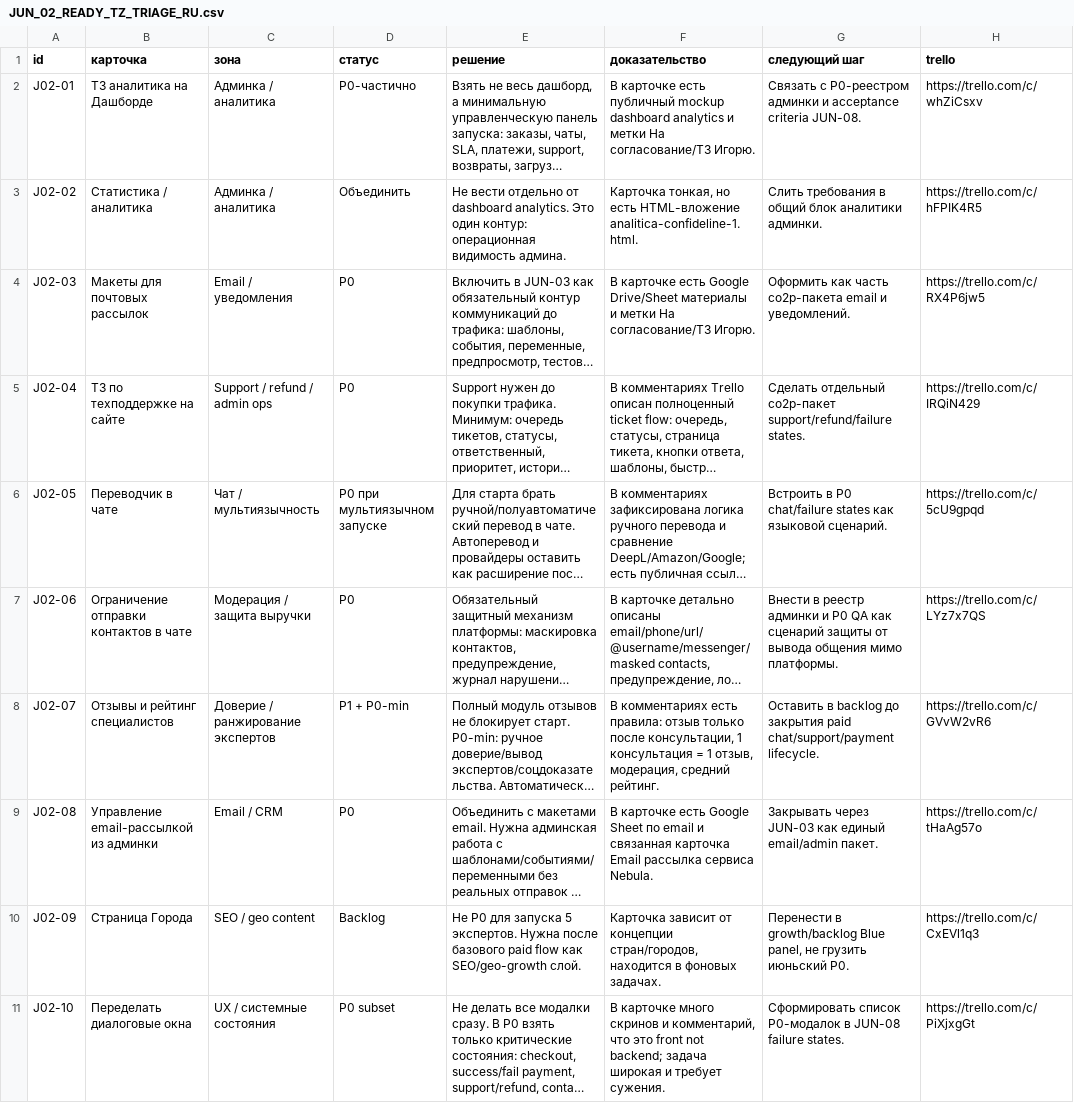
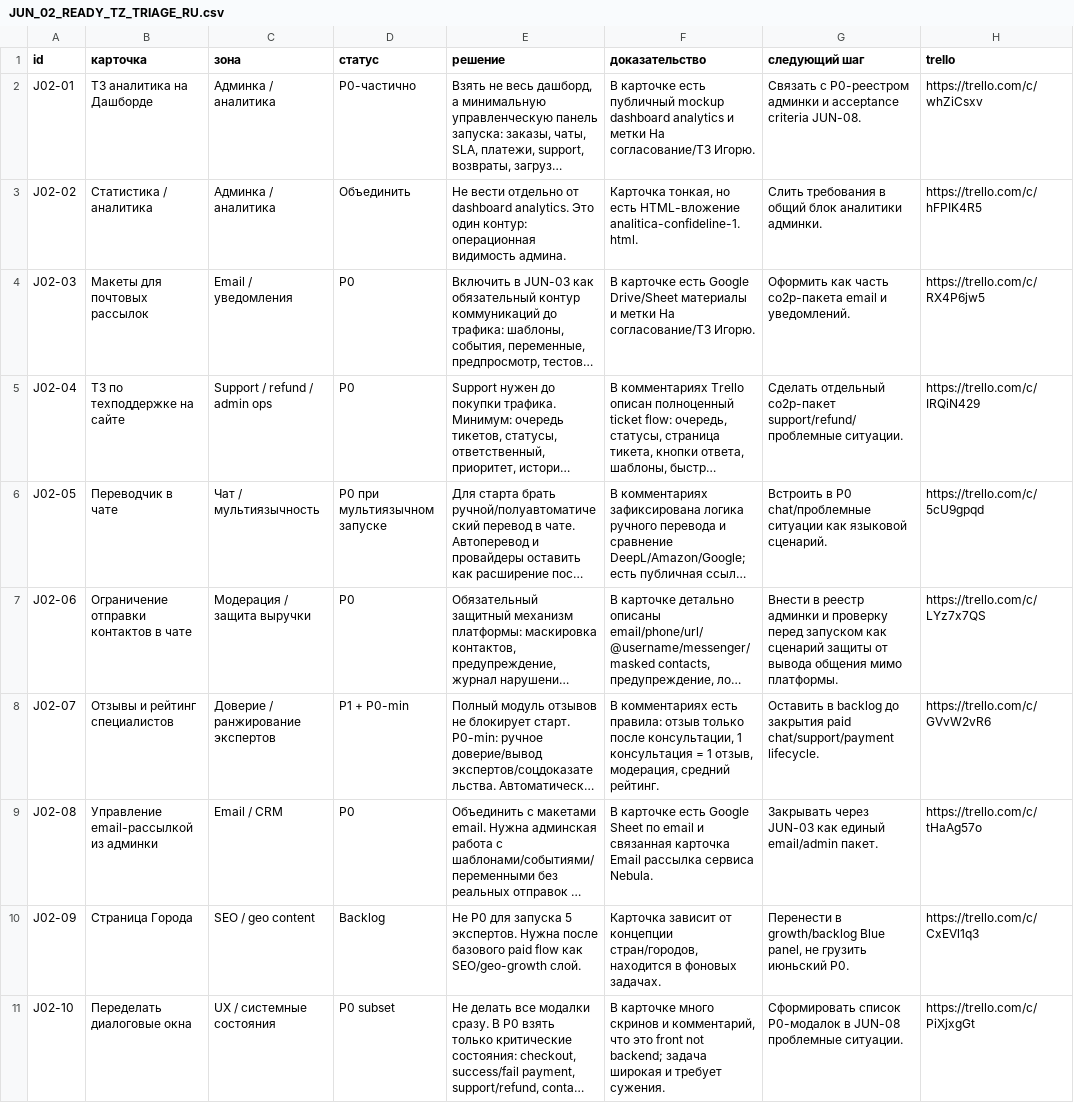
Before and after one commit to cutthreat/confideline, a CSV file: web/blue-panel/docs/artifacts/JUN_02_READY_TZ_TRIAGE_RU.csv, drawn as a sheet; long unchanged cells end in …; the diff names each change by its address in the sheet, - before the commit and + after, or states it on an @@ line.

Commit message:
Humanize Blue panel launch check wording

```diff
--- a/web/blue-panel/docs/artifacts/JUN_02_READY_TZ_TRIAGE_RU.csv
+++ b/web/blue-panel/docs/artifacts/JUN_02_READY_TZ_TRIAGE_RU.csv
-G5 (следующий шаг): …отдельный co2p-пакет support/refund/failure states.
+G5 (следующий шаг): …отдельный co2p-пакет support/refund/проблемные ситуации.
-G6 (следующий шаг): …в P0 chat/failure states как языковой…
+G6 (следующий шаг): …в P0 chat/проблемные ситуации как языковой…
-G7 (следующий шаг): …админки и P0 QA как сценарий…
+G7 (следующий шаг): …админки и проверку перед запуском как сценарий…
-G11 (следующий шаг): …в JUN-08 failure states.
+G11 (следующий шаг): …в JUN-08 проблемные ситуации.
```
Also changed, not shown: web/blue-panel/docs/artifacts/TRELLO_JUNE_CUSTOMER_APPROVAL_BRIEF_2026_06_04.csv, web/blue-panel/docs/artifacts/TRELLO_JUNE_RENAME_PLAN_2026_06_04.csv, 6 other files.
